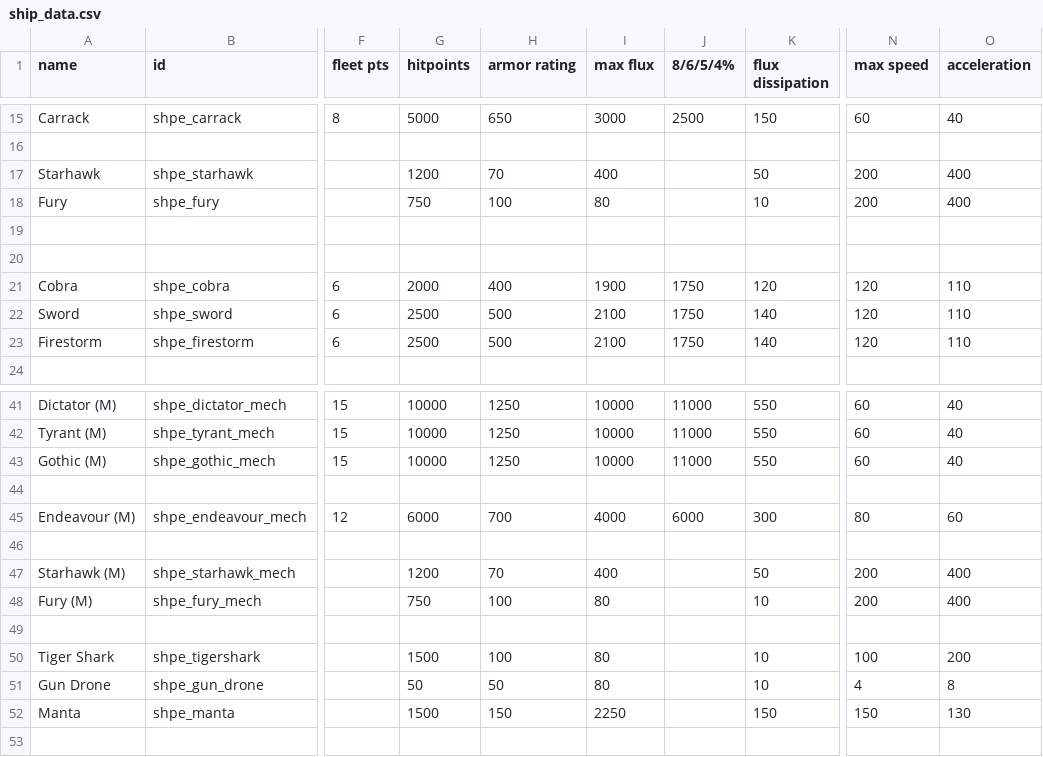
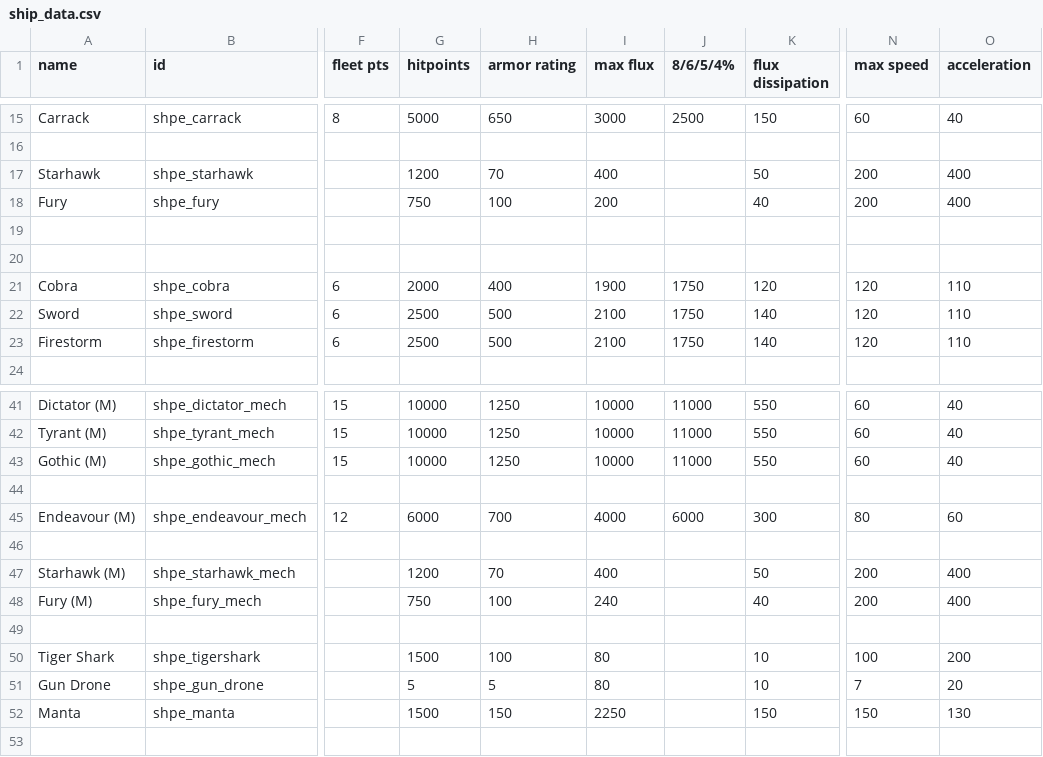
Before and after one commit to mok-slyk/Starhammer_40k_Persean_Expedition, a CSV file: data/hulls/ship_data.csv, drawn as a sheet; only a part is shown, gaps mark what is left out; the diff names each change by its address in the sheet, - before the commit and + after, or states it on an @@ line.

```diff
--- a/data/hulls/ship_data.csv
+++ b/data/hulls/ship_data.csv
-I18 (max flux): 80
+I18 (max flux): 200
-K18 (flux dissipation): 10
+K18 (flux dissipation): 40
-I48 (max flux): 80
+I48 (max flux): 240
-K48 (flux dissipation): 10
+K48 (flux dissipation): 40
-G51 (hitpoints): 50
+G51 (hitpoints): 5
-H51 (armor rating): 50
+H51 (armor rating): 5
-N51 (max speed): 4
+N51 (max speed): 7
-O51 (acceleration): 8
+O51 (acceleration): 20
```
Also changed, not shown: data/hullmods/hull_mods.csv, data/hulls/wing_data.csv, 26 other files.
